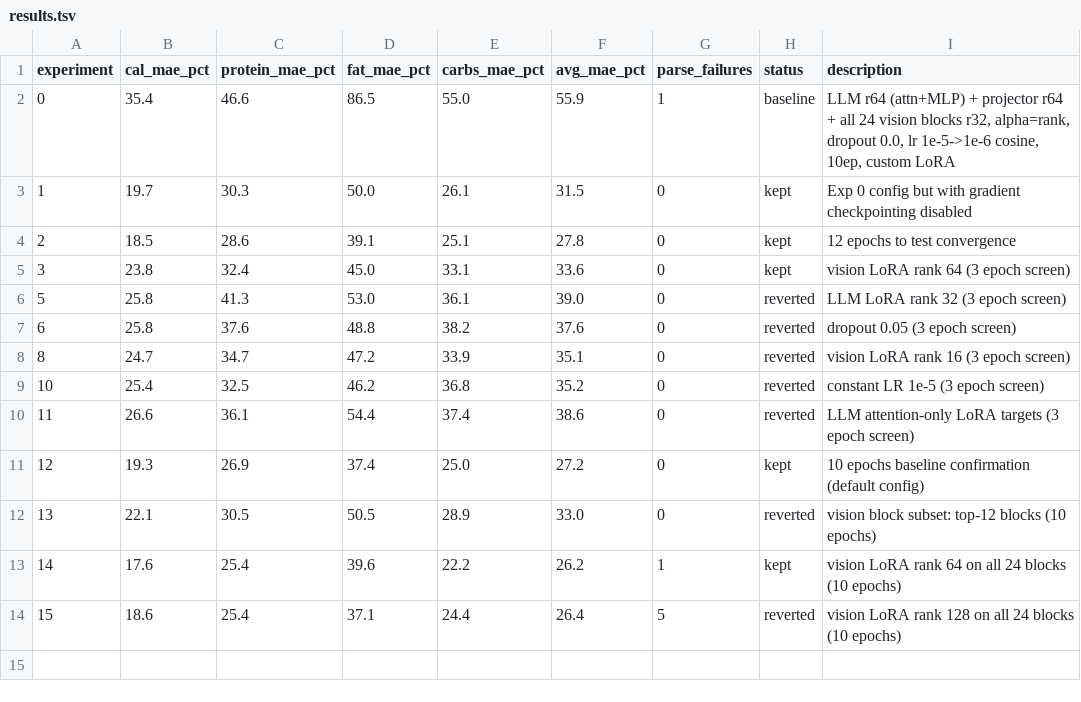
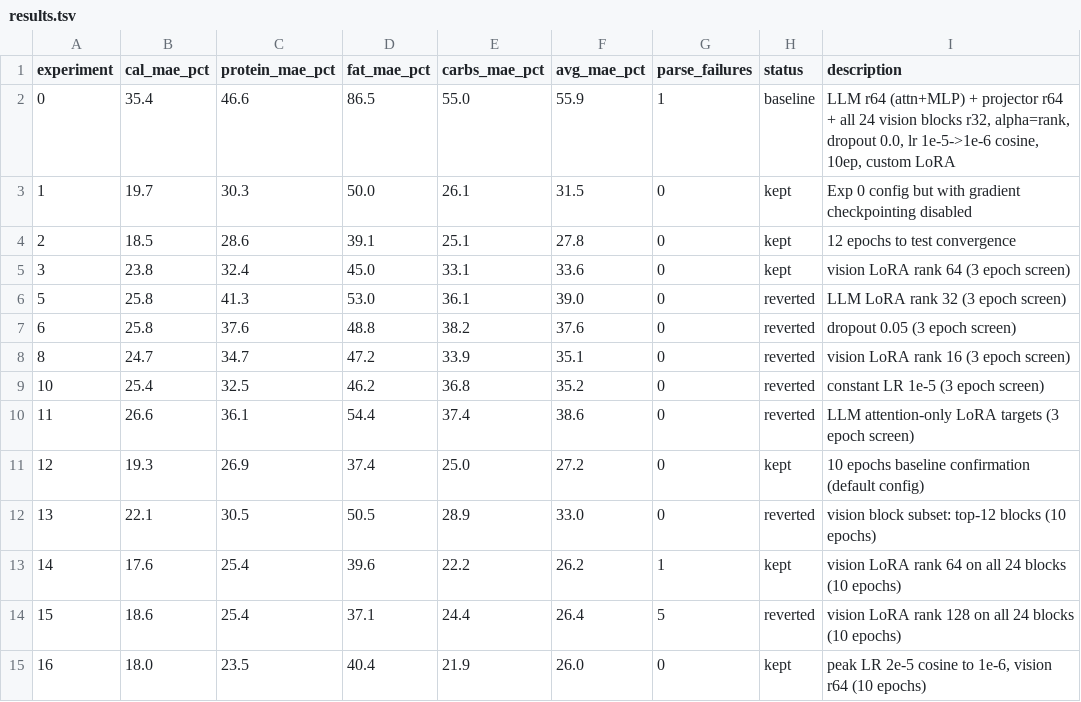
Before and after one commit to joyceyan/my-own-plate, a TSV file: training/results.tsv, drawn as a sheet.

```diff
--- a/training/results.tsv
+++ b/training/results.tsv
@@ -14 +14,2 @@ experiment	cal_mae_pct	protein_mae_pct	fat_mae_pct	carbs_mae_pct	avg_mae_pct	par
 15	18.6	25.4	37.1	24.4	26.4	5	reverted	vision LoRA rank 128 on all 24 blocks (10 epochs)
+16	18.0	23.5	40.4	21.9	26.0	0	kept	peak LR 2e-5 cosine to 1e-6, vision r64 (10 epochs)
```
Also changed, not shown: 1 other file.
